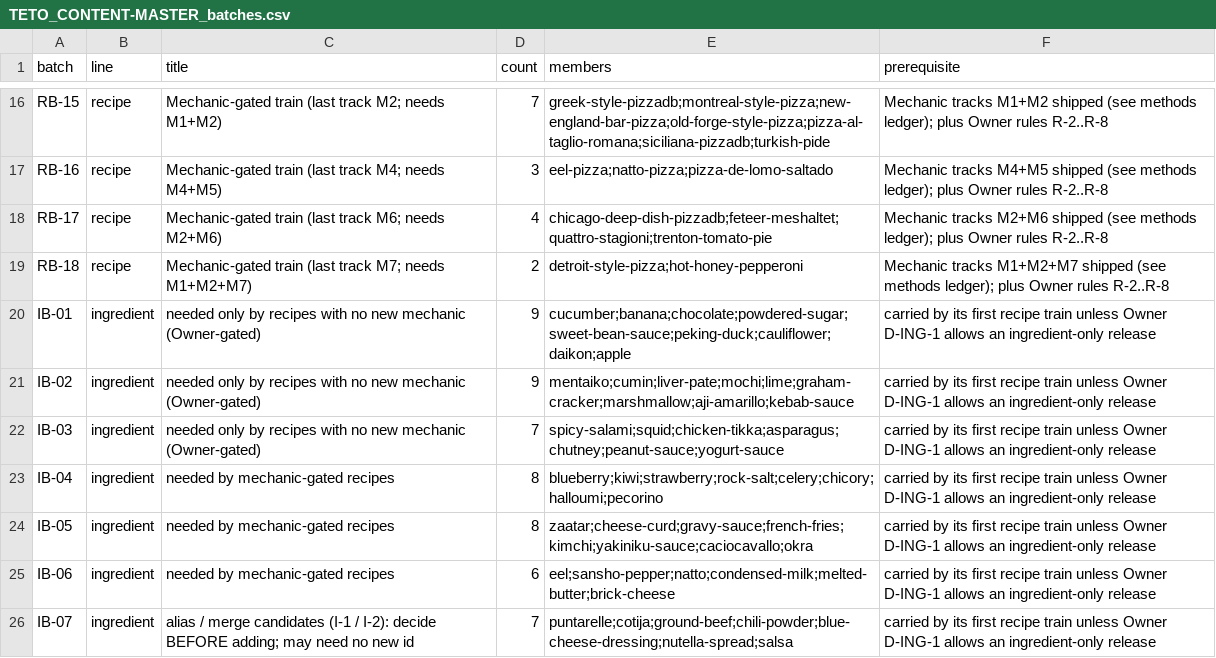
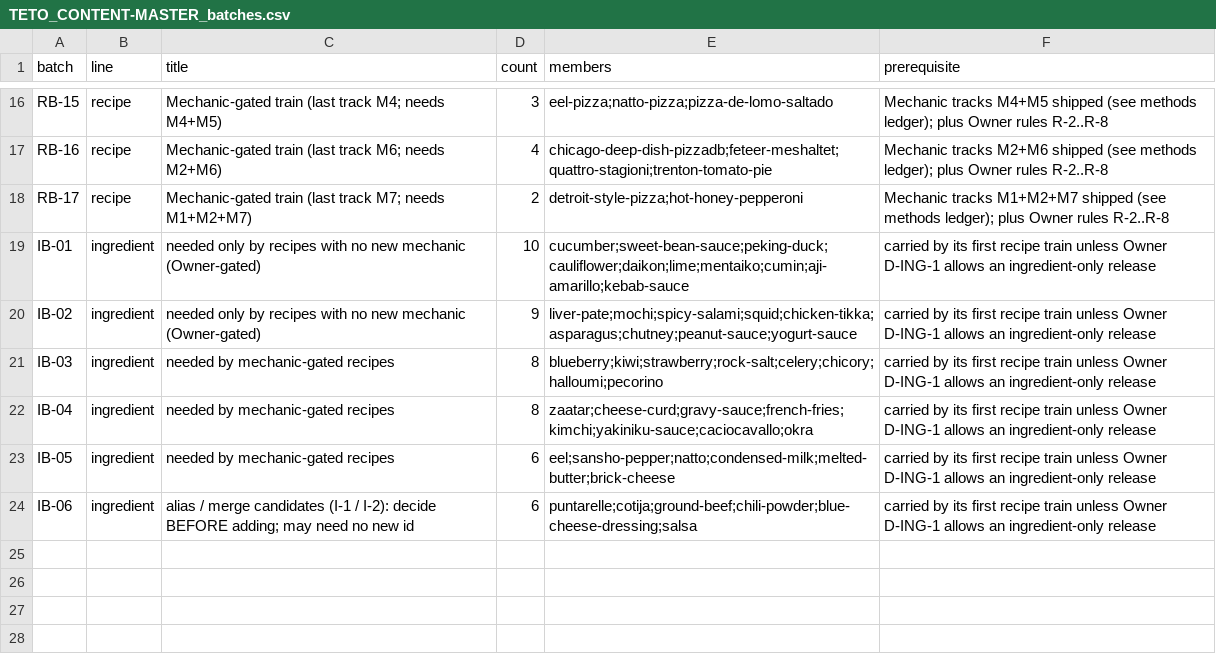
Before and after one commit to perusonao/teto-pizza-game, a CSV file: docs/reports/data/TETO_CONTENT-MASTER_batches.csv, drawn as a sheet; only a part is shown, gaps mark what is left out; removed rows and columns are numbered as before the commit, all else as after; the diff covers the shown part only; the diff names each change by its address in the sheet, - before the commit and + after, or states it on an @@ line.

```diff
--- a/docs/reports/data/TETO_CONTENT-MASTER_batches.csv
+++ b/docs/reports/data/TETO_CONTENT-MASTER_batches.csv
-C16 (title): …(last track M2; needs M1+M2)
+C16 (title): …(last track M4; needs M4+M5)
-D16 (count): 7
+D16 (count): 3
-E16 (members): greek-style-pizzadb;montreal-style-pizza;new-england-bar-pizza;old-forge-style-pizza;pizza-al-taglio-romana;siciliana-pizzadb;turkish-pide
+E16 (members): eel-pizza;natto-pizza;pizza-de-lomo-saltado
-F16 (prerequisite): Mechanic tracks M1+M2 shipped (see…
+F16 (prerequisite): Mechanic tracks M4+M5 shipped (see…
-C17 (title): …(last track M4; needs M4+M5)
+C17 (title): …(last track M6; needs M2+M6)
-D17 (count): 3
+D17 (count): 4
-E17 (members): eel-pizza;natto-pizza;pizza-de-lomo-saltado
+E17 (members): chicago-deep-dish-pizzadb;feteer-meshaltet;quattro-stagioni;trenton-tomato-pie
-F17 (prerequisite): Mechanic tracks M4+M5 shipped (see…
+F17 (prerequisite): Mechanic tracks M2+M6 shipped (see…
-C18 (title): …(last track M6; needs M2+M6)
+C18 (title): …(last track M7; needs M1+M2+M7)
-D18 (count): 4
+D18 (count): 2
-E18 (members): chicago-deep-dish-pizzadb;feteer-meshaltet;quattro-stagioni;trenton-tomato-pie
+E18 (members): detroit-style-pizza;hot-honey-pepperoni
-F18 (prerequisite): Mechanic tracks M2+M6 shipped (see…
+F18 (prerequisite): Mechanic tracks M1+M2+M7 shipped (see…
-row 19: RB-18 | recipe | Mechanic-gated train (last track M7; needs M1+M2+M7) | 2 | detroit-style-pizza;hot-honey-pepperoni | Mechanic tracks M1+M2+M7 shipped (see methods ledger); plus Owner rules R-2..R-8
-D19 (count): 9
+D19 (count): 10
-E19 (members): cucumber;banana;chocolate;powdered-sugar;sweet-bean-sauce;peking-duck;cauliflower;daikon;apple
+E19 (members): cucumber;sweet-bean-sauce;peking-duck;cauliflower;daikon;lime;mentaiko;cumin;aji-amarillo;kebab-sauce
-E20 (members): mentaiko;cumin;liver-pate;mochi;lime;graham-cracker;marshmallow;aji-amarillo;kebab-sauce
+E20 (members): liver-pate;mochi;spicy-salami;squid;chicken-tikka;asparagus;chutney;peanut-sauce;yogurt-sauce
-C21 (title): needed only by recipes with no new mechanic (Owner-gated)
+C21 (title): needed by mechanic-gated recipes
-D21 (count): 7
+D21 (count): 8
-E21 (members): spicy-salami;squid;chicken-tikka;asparagus;chutney;peanut-sauce;yogurt-sauce
+E21 (members): blueberry;kiwi;strawberry;rock-salt;celery;chicory;halloumi;pecorino
-E22 (members): blueberry;kiwi;strawberry;rock-salt;celery;chicory;halloumi;pecorino
+E22 (members): zaatar;cheese-curd;gravy-sauce;french-fries;kimchi;yakiniku-sauce;caciocavallo;okra
-D23 (count): 8
+D23 (count): 6
-E23 (members): zaatar;cheese-curd;gravy-sauce;french-fries;kimchi;yakiniku-sauce;caciocavallo;okra
+E23 (members): eel;sansho-pepper;natto;condensed-milk;melted-butter;brick-cheese
-C24 (title): needed by mechanic-gated recipes
+C24 (title): alias / merge candidates (I-1 / I-2): decide BEFORE adding; may need no new id
-E24 (members): eel;sansho-pepper;natto;condensed-milk;melted-butter;brick-cheese
+E24 (members): puntarelle;cotija;ground-beef;chili-powder;blue-cheese-dressing;salsa
-row 26: IB-07 | ingredient | alias / merge candidates (I-1 / I-2): decide BEFORE adding; may need no new id | 7 | puntarelle;cotija;ground-beef;chili-powder;blue-cheese-dressing;nutella-spread;salsa | carried by its first recipe train unless Owner D-ING-1 allows an ingredient-only release
```
Also changed, not shown: 31 edited cells elsewhere in this file, docs/reports/data/TETO_CONTENT-MASTER_ingredients.csv, docs/reports/data/TETO_CONTENT-MASTER_recipes.csv, 8 other files.
